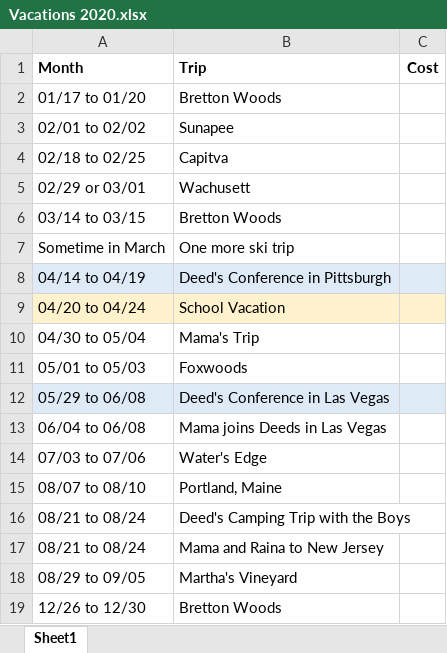
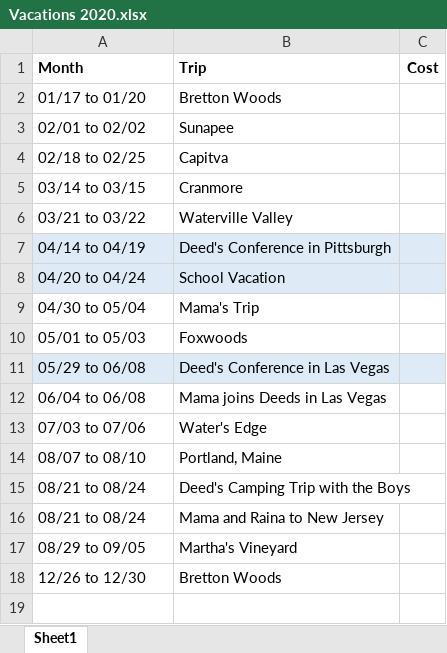
Before and after one commit to parcap/personal-interests, an Excel workbook: Vacations 2020.xlsx, sheet Sheet1, drawn as a sheet; values as stored, in another font and other column widths than the file's, no borders; removed rows and columns are numbered as before the commit, all else as after; the diff names each change by its address in the sheet, - before the commit and + after, or states it on an @@ line.

Commit message:
updated

```diff
--- a/Vacations 2020.xlsx (sheet Sheet1)
+++ b/Vacations 2020.xlsx (sheet Sheet1)
-row 5: 02/29 or 03/01 | Wachusett
-B5 (Trip): Bretton Woods
+B5 (Trip): Cranmore
-row 7: Sometime in March | One more ski trip
+row 6: 03/21 to 03/22 | Waterville Valley
-A8:C8 fill: #FFF2CC
+A8:C8 fill: #DEEBF7
```
